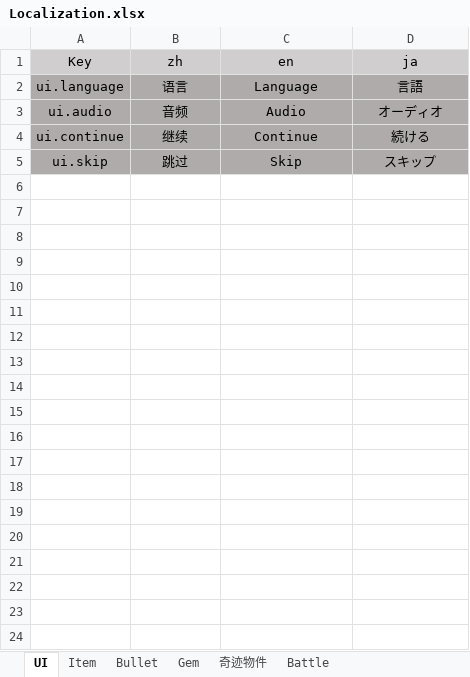
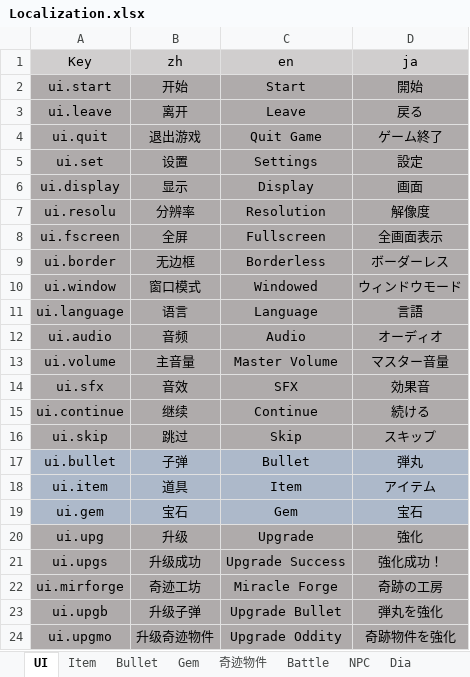
Before and after one commit to sqz778899/MLGame, an Excel workbook: Boom/Excel/Localization.xlsx, sheet UI, drawn as a sheet; values as stored, in another font and other column widths than the file's, no borders; the diff names each change by its address in the sheet, - before the commit and + after, or states it on an @@ line.

```diff
--- a/Boom/Excel/Localization.xlsx (sheet UI)
+++ b/Boom/Excel/Localization.xlsx (sheet UI)
+sheet tab: NPC
+sheet tab: Dia
+row 2: ui.start | 开始 | Start | 開始
+row 3: ui.leave | 离开 | Leave | 戻る
+row 4: ui.quit | 退出游戏 | Quit Game | ゲーム終了
+row 5: ui.set | 设置 | Settings | 設定
+row 6: ui.display | 显示 | Display | 画面
+row 7: ui.resolu | 分辨率 | Resolution | 解像度
+row 8: ui.fscreen | 全屏 | Fullscreen | 全画面表示
+row 9: ui.border | 无边框 | Borderless | ボーダーレス
+row 10: ui.window | 窗口模式 | Windowed | ウィンドウモード
+row 13: ui.volume | 主音量 | Master Volume | マスター音量
+row 14: ui.sfx | 音效 | SFX | 効果音
+row 17: ui.bullet | 子弹 | Bullet | 弾丸
+row 18: ui.item | 道具 | Item | アイテム
+row 19: ui.gem | 宝石 | Gem | 宝石
+row 20: ui.upg | 升级 | Upgrade | 強化
+row 21: ui.upgs | 升级成功 | Upgrade Success | 強化成功！
+row 22: ui.mirforge | 奇迹工坊 | Miracle Forge | 奇跡の工房
+row 23: ui.upgb | 升级子弹 | Upgrade Bullet | 弾丸を強化
+row 24: ui.upgmo | 升级奇迹物件 | Upgrade Oddity | 奇跡物件を強化
```
Also changed, not shown: sheet 奇迹物件, sheet Item, Boom/Excel/CommonDesign.xlsx, 53 other files.
